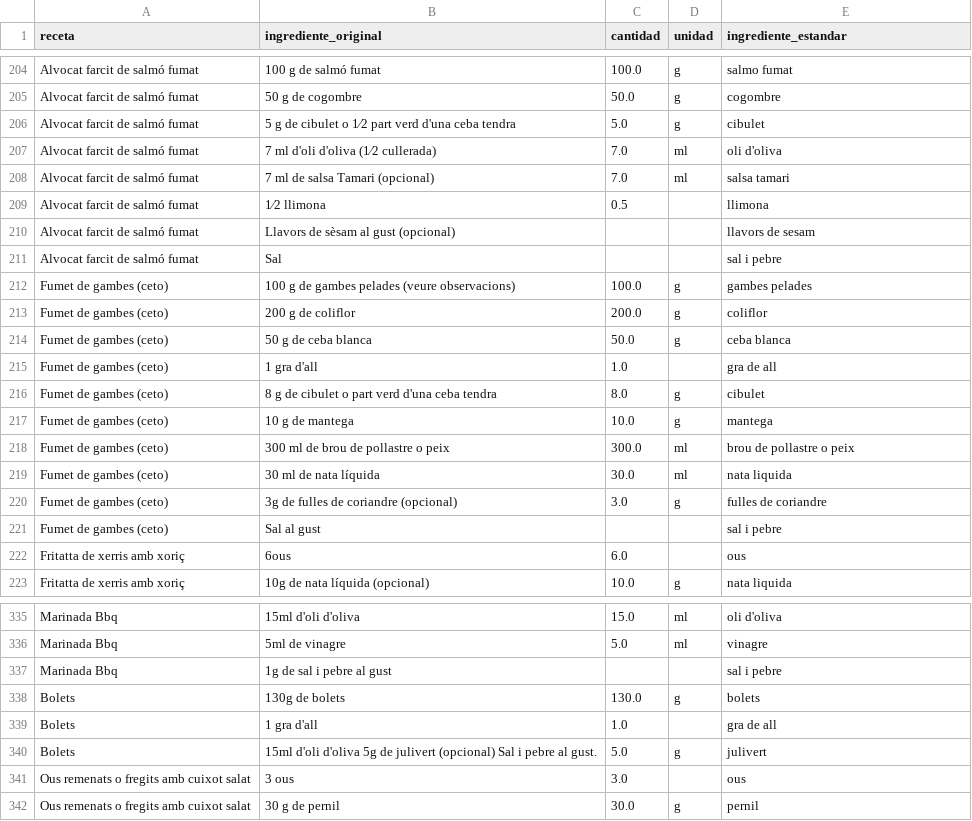
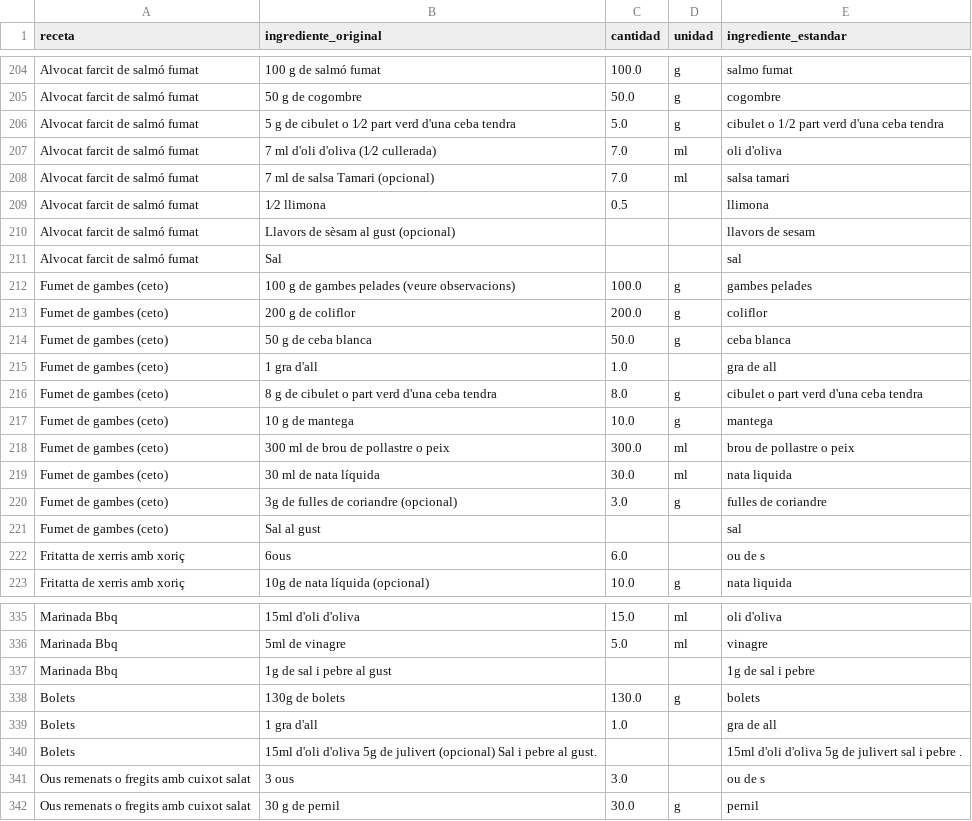
Before and after one commit to TonioDominguez/nutri_test, a CSV file: ingredientes_estandarizados.csv, drawn as a sheet; only a part is shown, gaps mark what is left out; the diff covers the shown part only.

```diff
--- a/ingredientes_estandarizados.csv
+++ b/ingredientes_estandarizados.csv
@@ -205,3 +205,3 @@ Alvocat farcit de salmó fumat,100 g de salmó fumat,100.0,g,salmo fumat
 Alvocat farcit de salmó fumat,50 g de cogombre,50.0,g,cogombre
-Alvocat farcit de salmó fumat,5 g de cibulet o 1⁄2 part verd d'una ceba tendra,5.0,g,cibulet
+Alvocat farcit de salmó fumat,5 g de cibulet o 1⁄2 part verd d'una ceba tendra,5.0,g,cibulet o 1/2 part verd d'una ceba tendra
 Alvocat farcit de salmó fumat,7 ml d'oli d'oliva (1⁄2 cullerada),7.0,ml,oli d'oliva
@@ -210,3 +210,3 @@ Alvocat farcit de salmó fumat,1⁄2 llimona,0.5,,llimona
 Alvocat farcit de salmó fumat,Llavors de sèsam al gust (opcional),,,llavors de sesam
-Alvocat farcit de salmó fumat,Sal,,,sal i pebre
+Alvocat farcit de salmó fumat,Sal,,,sal
 Fumet de gambes (ceto),100 g de gambes pelades (veure observacions),100.0,g,gambes pelades
@@ -215,3 +215,3 @@ Fumet de gambes (ceto),50 g de ceba blanca,50.0,g,ceba blanca
 Fumet de gambes (ceto),1 gra d'all,1.0,,gra de all
-Fumet de gambes (ceto),8 g de cibulet o part verd d'una ceba tendra,8.0,g,cibulet
+Fumet de gambes (ceto),8 g de cibulet o part verd d'una ceba tendra,8.0,g,cibulet o part verd d'una ceba tendra
 Fumet de gambes (ceto),10 g de mantega,10.0,g,mantega
@@ -220,4 +220,4 @@ Fumet de gambes (ceto),30 ml de nata líquida,30.0,ml,nata liquida
 Fumet de gambes (ceto),3g de fulles de coriandre (opcional),3.0,g,fulles de coriandre
-Fumet de gambes (ceto),Sal al gust,,,sal i pebre
-Fritatta de xerris amb xoriç,6ous,6.0,,ous
+Fumet de gambes (ceto),Sal al gust,,,sal
+Fritatta de xerris amb xoriç,6ous,6.0,,ou de s
 Fritatta de xerris amb xoriç,10g de nata líquida (opcional),10.0,g,nata liquida
@@ -336,7 +336,7 @@ Marinada Bbq,15ml d'oli d'oliva,15.0,ml,oli d'oliva
 Marinada Bbq,5ml de vinagre,5.0,ml,vinagre
-Marinada Bbq,1g de sal i pebre al gust,,,sal i pebre
+Marinada Bbq,1g de sal i pebre al gust,,,1g de sal i pebre
 Bolets,130g de bolets,130.0,g,bolets
 Bolets,1 gra d'all,1.0,,gra de all
-Bolets,15ml d'oli d'oliva  5g de julivert (opcional)  Sal i pebre al gust.,5.0,g,julivert
-Ous remenats o fregits amb cuixot salat,3 ous,3.0,,ous
+Bolets,15ml d'oli d'oliva  5g de julivert (opcional)  Sal i pebre al gust.,,,15ml d'oli d'oliva 5g de julivert sal i pebre .
+Ous remenats o fregits amb cuixot salat,3 ous,3.0,,ou de s
 Ous remenats o fregits amb cuixot salat,30 g de pernil,30.0,g,pernil
```
Also changed, not shown: 112 edited cells elsewhere in this file.
